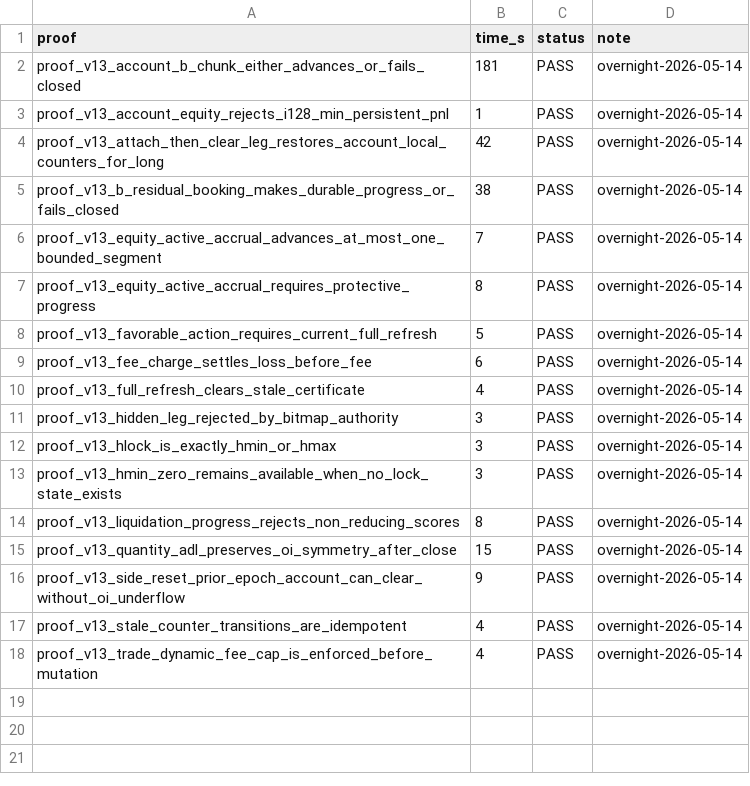
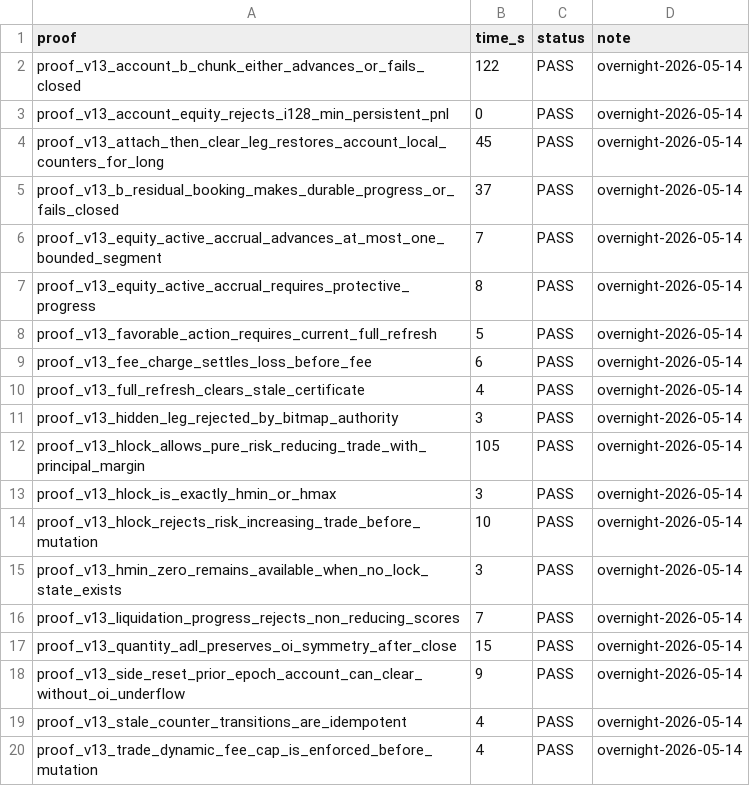
Before and after one commit to LGopus/percolator, a TSV file: kani_audit_final.tsv, drawn as a sheet.

Commit message:
Tighten v13 h-lock trade admission

```diff
--- a/kani_audit_final.tsv
+++ b/kani_audit_final.tsv
@@ -1,6 +1,6 @@
 proof	time_s	status	note
-proof_v13_account_b_chunk_either_advances_or_fails_closed	181	PASS	overnight-2026-05-14
-proof_v13_account_equity_rejects_i128_min_persistent_pnl	1	PASS	overnight-2026-05-14
-proof_v13_attach_then_clear_leg_restores_account_local_counters_for_long	42	PASS	overnight-2026-05-14
-proof_v13_b_residual_booking_makes_durable_progress_or_fails_closed	38	PASS	overnight-2026-05-14
+proof_v13_account_b_chunk_either_advances_or_fails_closed	122	PASS	overnight-2026-05-14
+proof_v13_account_equity_rejects_i128_min_persistent_pnl	0	PASS	overnight-2026-05-14
+proof_v13_attach_then_clear_leg_restores_account_local_counters_for_long	45	PASS	overnight-2026-05-14
+proof_v13_b_residual_booking_makes_durable_progress_or_fails_closed	37	PASS	overnight-2026-05-14
 proof_v13_equity_active_accrual_advances_at_most_one_bounded_segment	7	PASS	overnight-2026-05-14
@@ -11,5 +11,7 @@ proof_v13_full_refresh_clears_stale_certificate	4	PASS	overnight-2026-05-14
 proof_v13_hidden_leg_rejected_by_bitmap_authority	3	PASS	overnight-2026-05-14
+proof_v13_hlock_allows_pure_risk_reducing_trade_with_principal_margin	105	PASS	overnight-2026-05-14
 proof_v13_hlock_is_exactly_hmin_or_hmax	3	PASS	overnight-2026-05-14
+proof_v13_hlock_rejects_risk_increasing_trade_before_mutation	10	PASS	overnight-2026-05-14
 proof_v13_hmin_zero_remains_available_when_no_lock_state_exists	3	PASS	overnight-2026-05-14
-proof_v13_liquidation_progress_rejects_non_reducing_scores	8	PASS	overnight-2026-05-14
+proof_v13_liquidation_progress_rejects_non_reducing_scores	7	PASS	overnight-2026-05-14
 proof_v13_quantity_adl_preserves_oi_symmetry_after_close	15	PASS	overnight-2026-05-14
```
Also changed, not shown: kani_audit_full.tsv, 6 other files.
